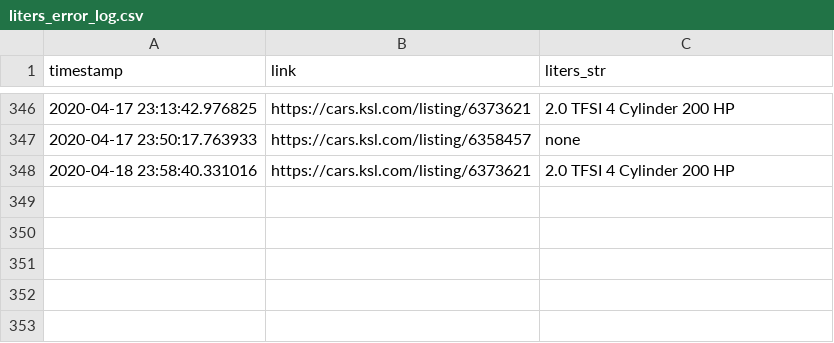
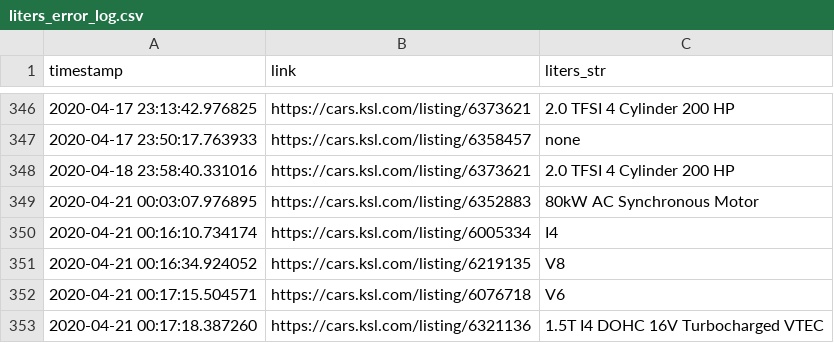
Before and after one commit to ChantelC/automodeals, a CSV file: errors/liters_error_log.csv, drawn as a sheet; only a part is shown, gaps mark what is left out.

Commit message:
More liters string parsing errors added to error log

```diff
--- a/errors/liters_error_log.csv
+++ b/errors/liters_error_log.csv
@@ -348 +348,6 @@ timestamp,link,liters_str
 2020-04-18 23:58:40.331016,https://cars.ksl.com/listing/6373621,2.0 TFSI 4 Cylinder 200 HP
+2020-04-21 00:03:07.976895,https://cars.ksl.com/listing/6352883,80kW AC Synchronous Motor
+2020-04-21 00:16:10.734174,https://cars.ksl.com/listing/6005334,I4
+2020-04-21 00:16:34.924052,https://cars.ksl.com/listing/6219135,V8
+2020-04-21 00:17:15.504571,https://cars.ksl.com/listing/6076718,V6
+2020-04-21 00:17:18.387260,https://cars.ksl.com/listing/6321136,1.5T I4 DOHC 16V Turbocharged VTEC
```
